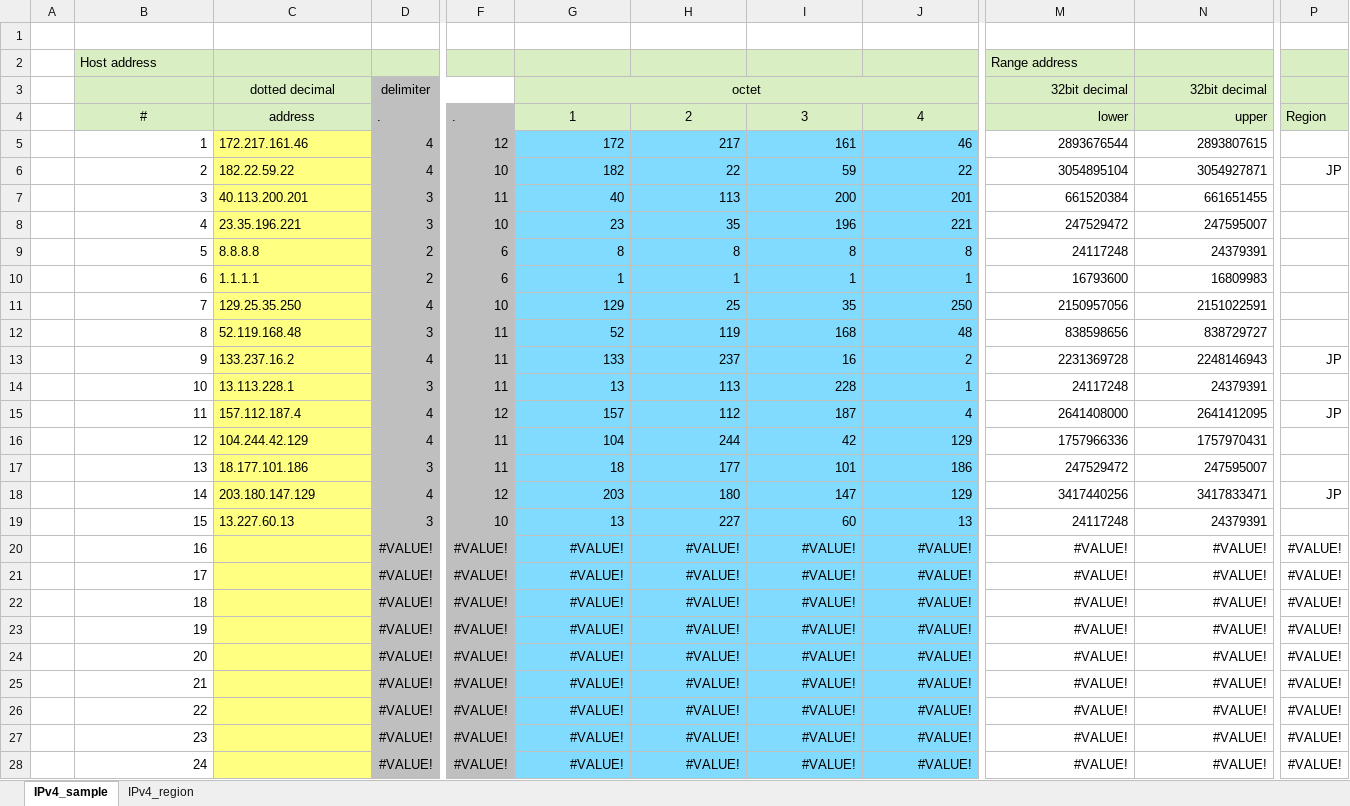
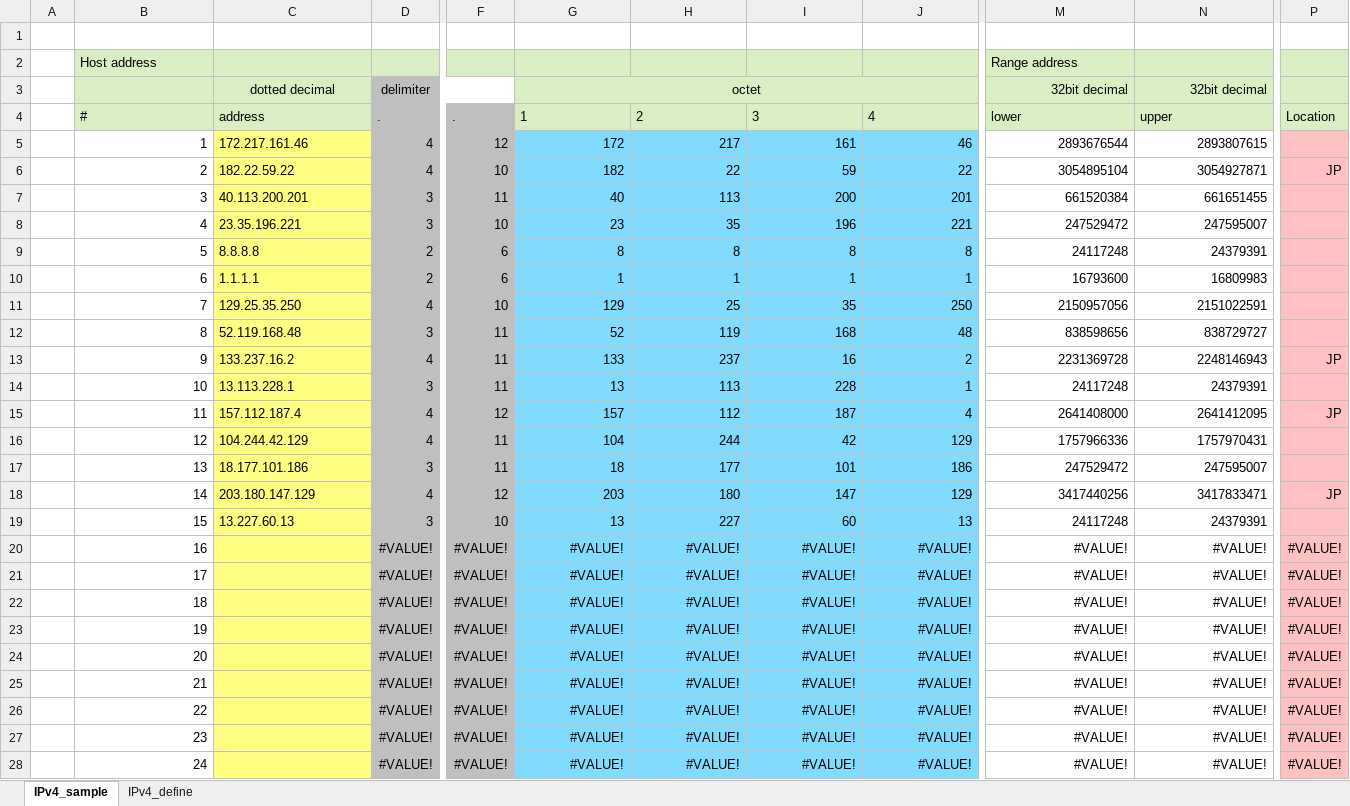
Before and after one commit to x-ia/winenvset, an Excel workbook: mydata/8_tmp/LookupIPloc.xlsx, sheet IPv4_sample, drawn as a sheet; only a part is shown, gaps mark what is left out; values as stored, in another font and other column widths than the file's, no borders; the diff covers the shown part only; the diff names each change by its address in the sheet, - before the commit and + after, or states it on an @@ line.

Commit message:
Update LookupIPloc.xlsx

```diff
--- a/mydata/8_tmp/LookupIPloc.xlsx (sheet IPv4_sample)
+++ b/mydata/8_tmp/LookupIPloc.xlsx (sheet IPv4_sample)
-sheet tab: IPv4_region
+sheet tab: IPv4_define
-B4:C4 alignment: center
+B4:C4 alignment: left
-G4:J4 alignment: center
+G4:J4 alignment: left
-M4:N4 alignment: right
+M4:N4 alignment: left
-P4: Region
+P4: Location
-P5:P28 fill: none
+P5:P28 fill: #FFC1C1
```
Also changed, not shown: cell formats elsewhere in this sheet, sheet IPv4_define.
